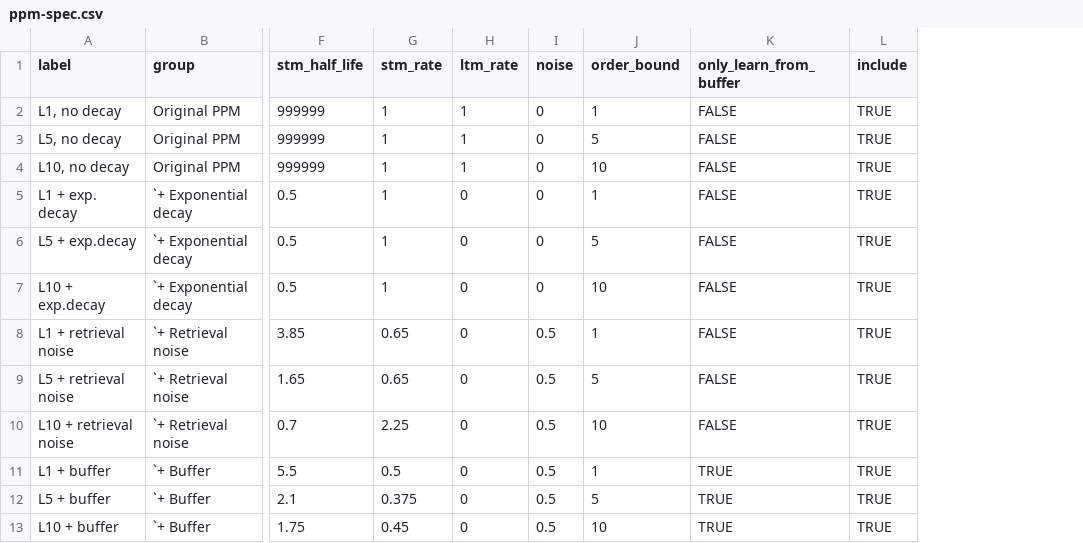
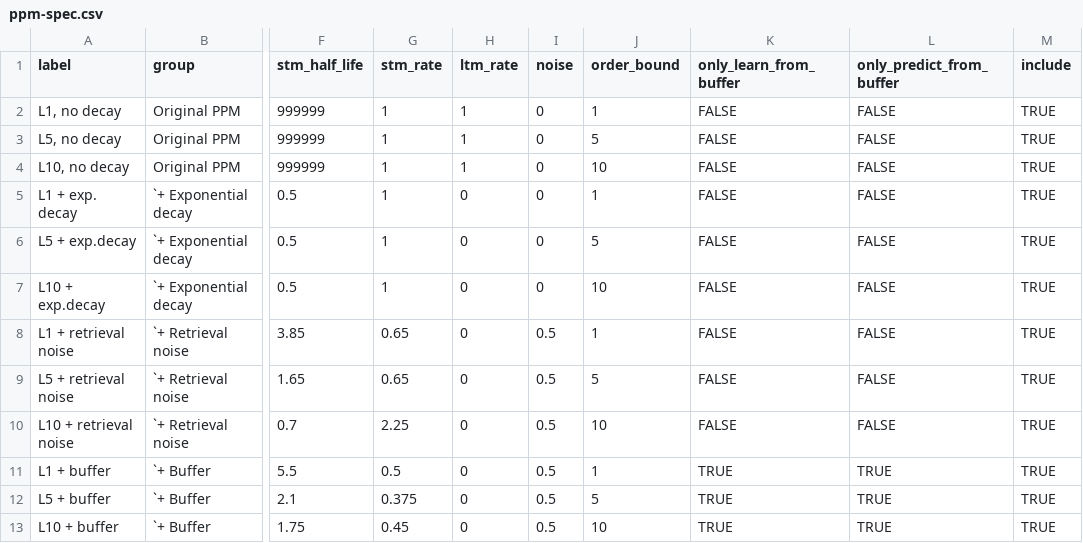
Before and after one commit to pmcharrison/pdec-analysis-2, a CSV file: input/ppm-spec.csv, drawn as a sheet; only a part is shown, gaps mark what is left out; the diff names each change by its address in the sheet, - before the commit and + after, or states it on an @@ line.

Commit message:
Adding only_predict_from_buffer

```diff
--- a/input/ppm-spec.csv
+++ b/input/ppm-spec.csv
+column L (only_predict_from_buffer), rows 2-13: FALSE | FALSE | FALSE | FALSE | FALSE | FALSE | FALSE | FALSE | FALSE | TRUE | TRUE | TRUE
```
Also changed, not shown: 1 other file.
